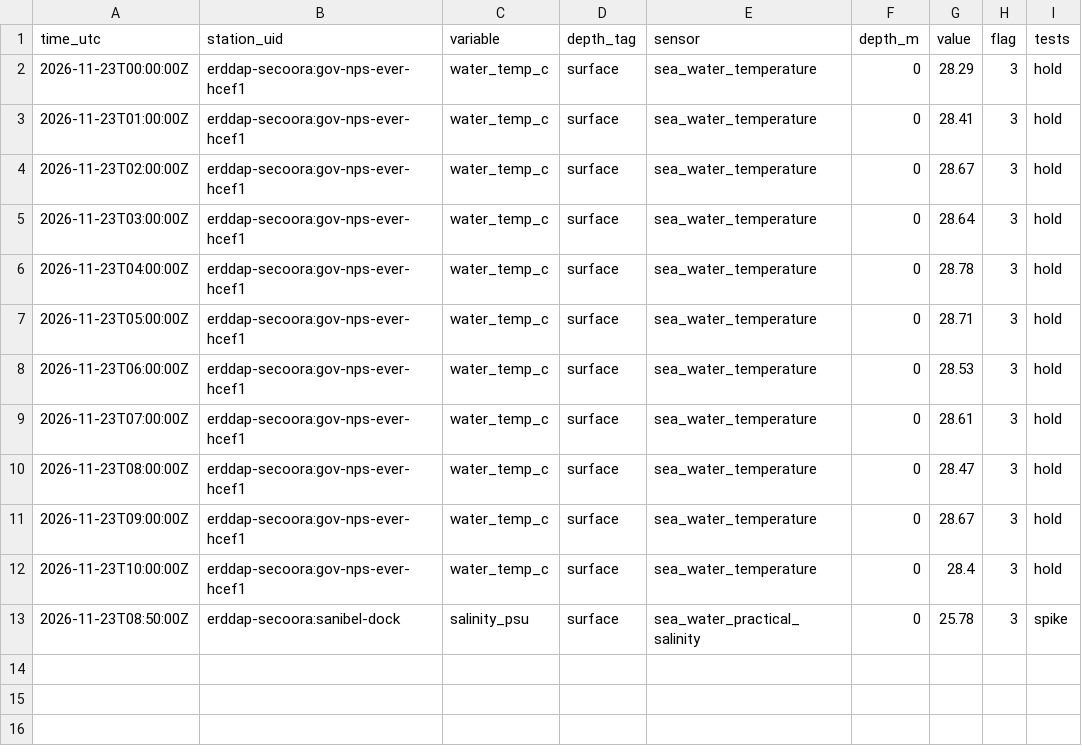
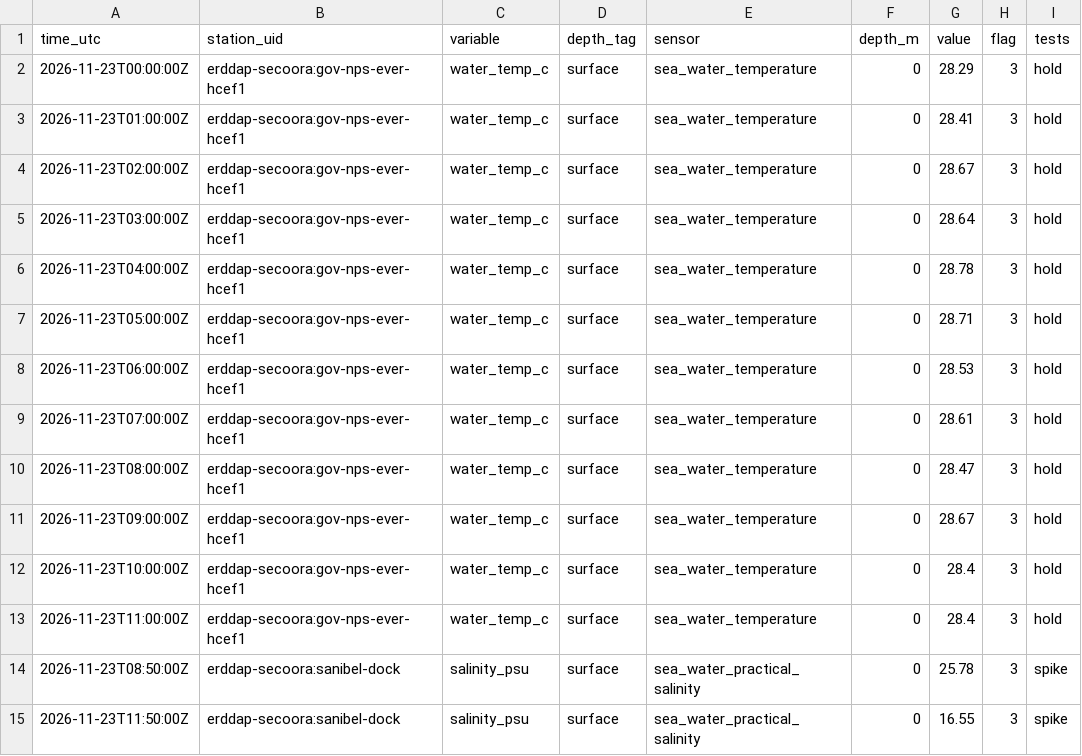
Before and after one commit to captainsforcleanwater/swfl-water-map, a CSV file: data/qc/2026/11/2026-11-23_flags.csv, drawn as a sheet; the diff names each change by its address in the sheet, - before the commit and + after, or states it on an @@ line.

```diff
--- a/data/qc/2026/11/2026-11-23_flags.csv
+++ b/data/qc/2026/11/2026-11-23_flags.csv
+row 13: 2026-11-23T11:00:00Z | erddap-secoora:gov-nps-ever-hcef1 | water_temp_c | surface | sea_water_temperature | 0 | 28.4 | 3 | hold
+row 15: 2026-11-23T11:50:00Z | erddap-secoora:sanibel-dock | salinity_psu | surface | sea_water_practical_salinity | 0 | 16.55 | 3 | spike
```
Also changed, not shown: data/clean/stations.csv, data/sensors/2026/11/2026-11-23_coops.csv, 11 other files.
